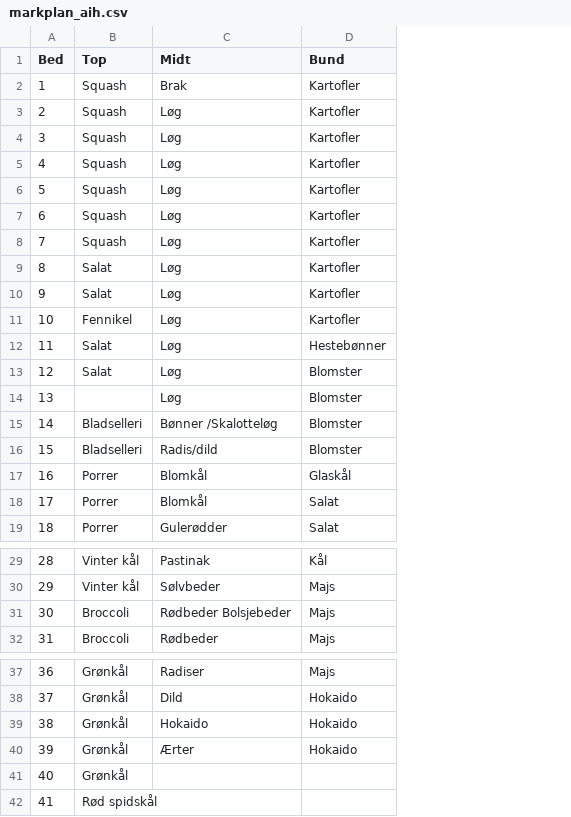
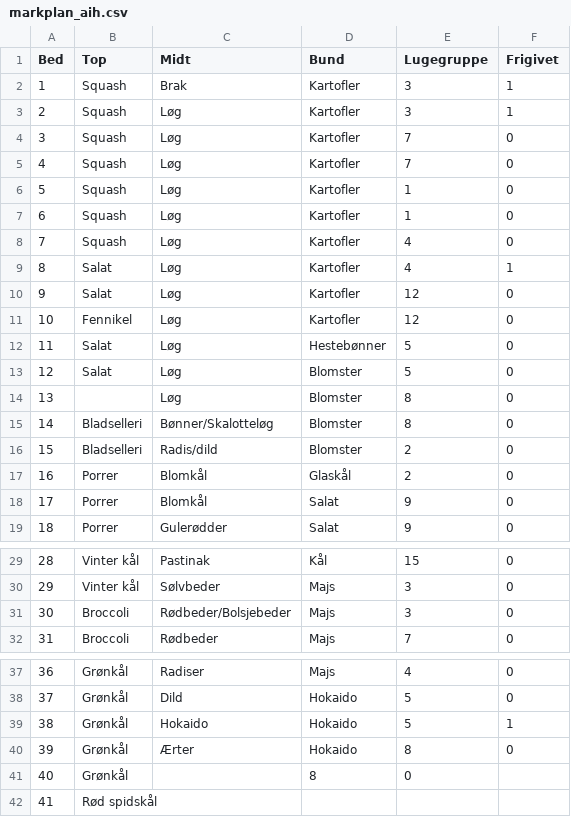
Before and after one commit to jxrgen/veg, a CSV file: markplan_aih.csv, drawn as a sheet; only a part is shown, gaps mark what is left out; the diff names each change by its address in the sheet, - before the commit and + after, or states it on an @@ line.

Commit message:
Tilføjet lugegrupper og frigivet-status med ikoner

```diff
--- a/markplan_aih.csv
+++ b/markplan_aih.csv
+column E (Lugegruppe), rows 2-19: 3 | 3 | 7 | 7 | 1 | 1 | 4 | 4 | 12 | 12 | 5 | 5 | 8 | 8 | 2 | 2 | 9 | 9; rows 29-32: 15 | 3 | 3 | 7; rows 37-41: 4 | 5 | 5 | 8 | 0
+column F (Frigivet), rows 2-19: 1 | 1 | 0 | 0 | 0 | 0 | 0 | 1 | 0 | 0 | 0 | 0 | 0 | 0 | 0 | 0 | 0 | 0; rows 29-32: all 0; rows 37-40: 0 | 0 | 1 | 0
-C15 (Midt): Bønner /Skalotteløg
+C15 (Midt): Bønner/Skalotteløg
-C31 (Midt): Rødbeder Bolsjebeder
+C31 (Midt): Rødbeder/Bolsjebeder
-D41 (Bund): (empty)
+D41 (Bund): 8
```
Also changed, not shown: 1 other file.
